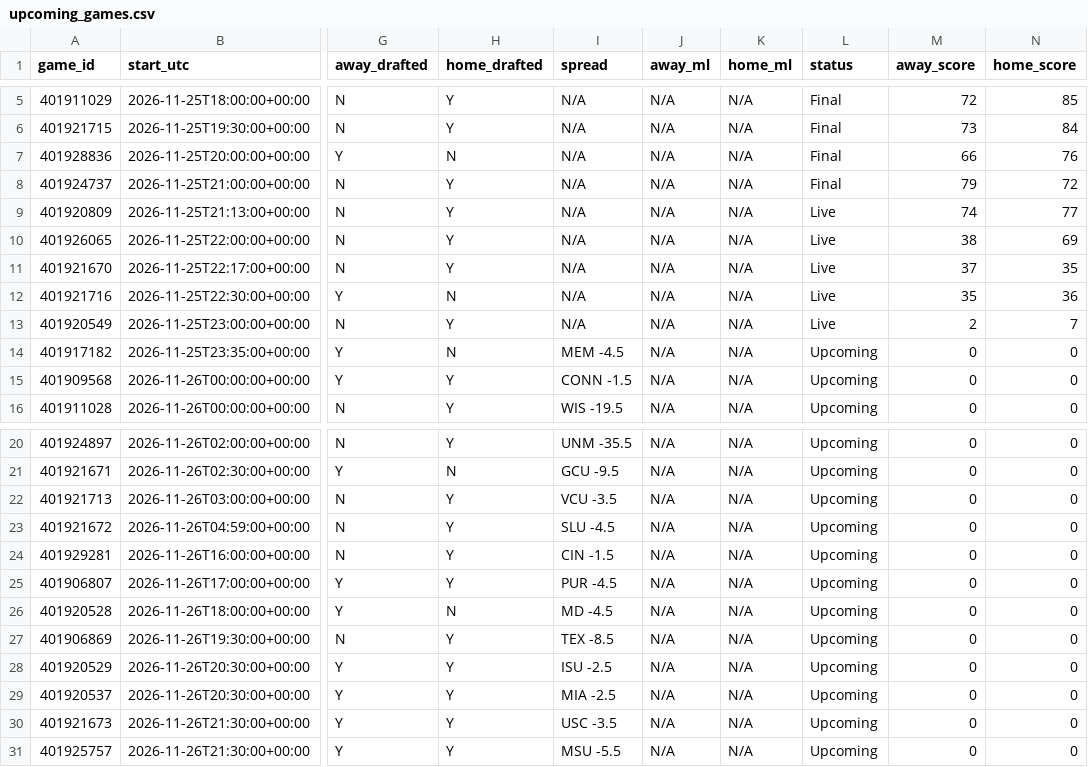
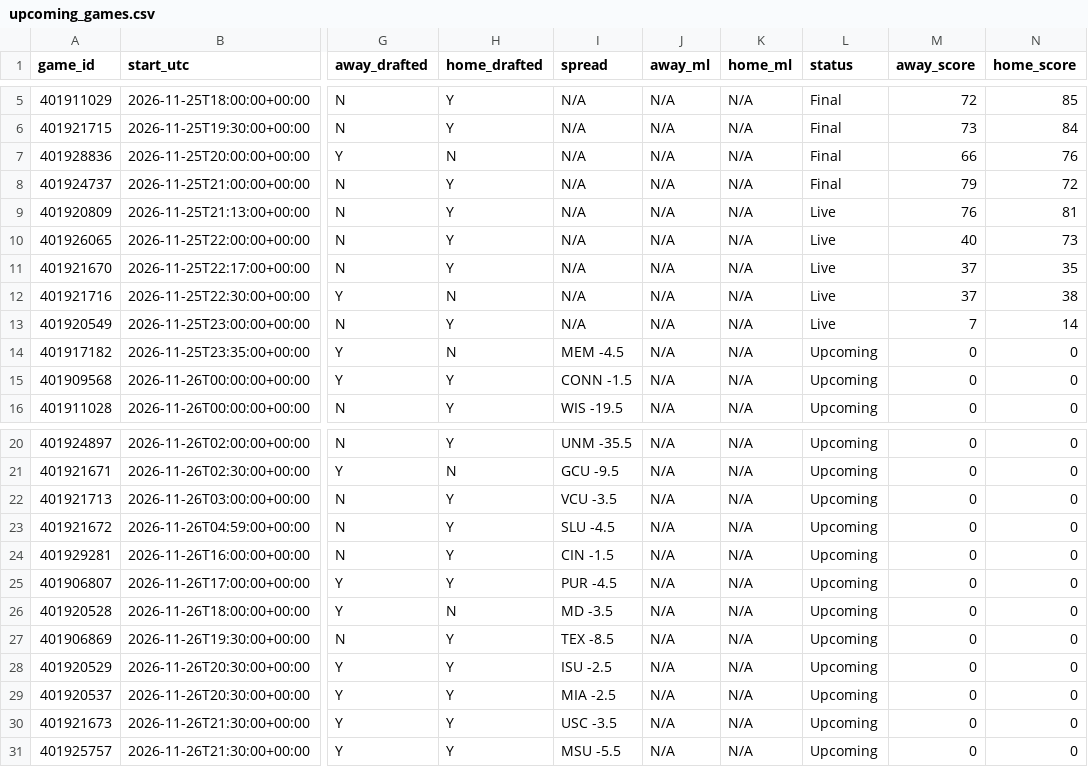
Before and after one commit to tmassa1/cbb-draft-league, a CSV file: data/upcoming_games.csv, drawn as a sheet; only a part is shown, gaps mark what is left out; the diff names each change by its address in the sheet, - before the commit and + after, or states it on an @@ line.

```diff
--- a/data/upcoming_games.csv
+++ b/data/upcoming_games.csv
-M9 (away_score): 74
+M9 (away_score): 76
-N9 (home_score): 77
+N9 (home_score): 81
-M10 (away_score): 38
+M10 (away_score): 40
-N10 (home_score): 69
+N10 (home_score): 73
-M12 (away_score): 35
+M12 (away_score): 37
-N12 (home_score): 36
+N12 (home_score): 38
-M13 (away_score): 2
+M13 (away_score): 7
-N13 (home_score): 7
+N13 (home_score): 14
-I26 (spread): MD -4.5
+I26 (spread): MD -3.5
```
